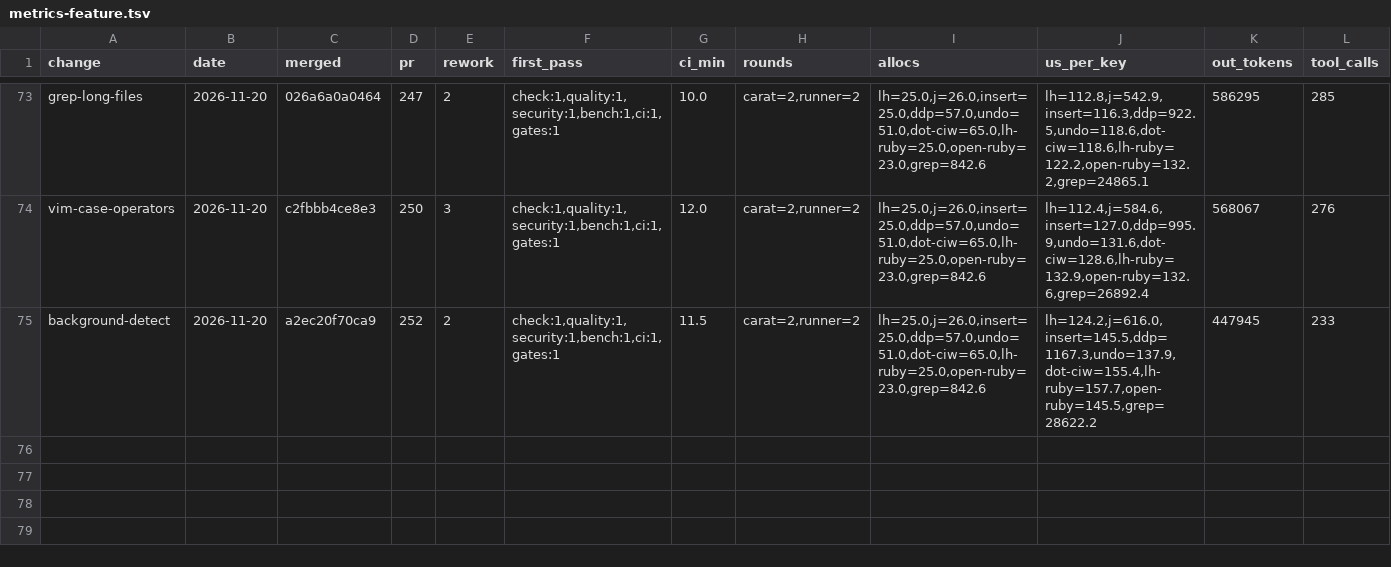
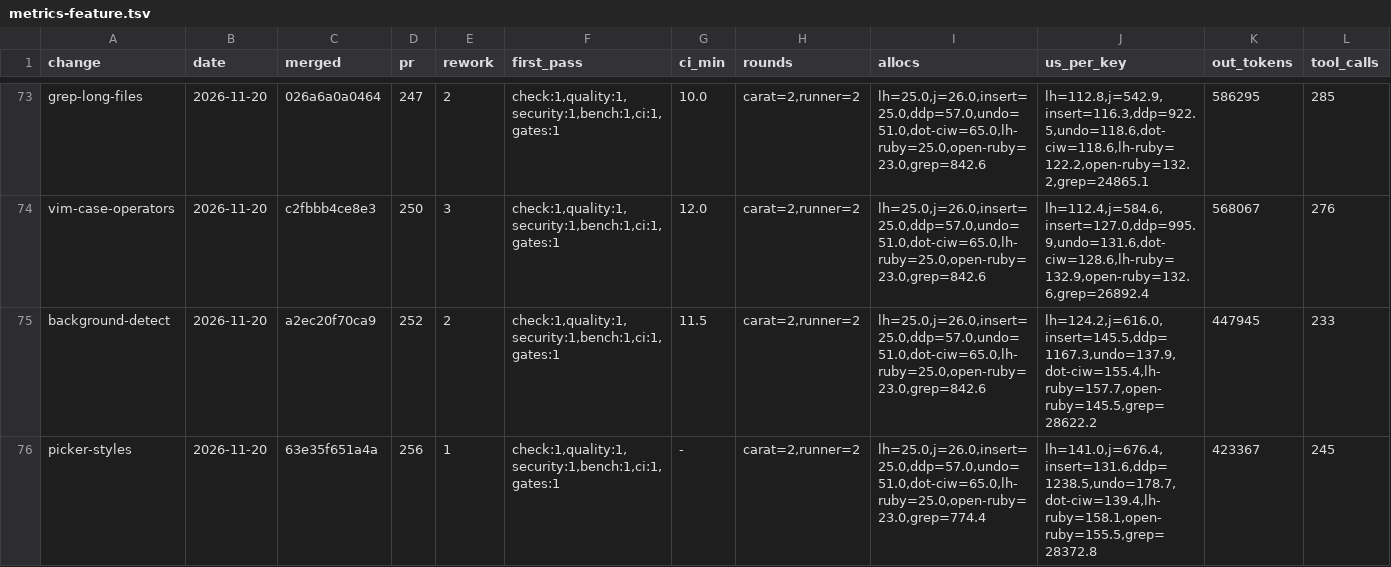
Before and after one commit to oraul/carat, a TSV file: docs/metrics-feature.tsv, drawn as a sheet; only a part is shown, gaps mark what is left out; rows hold the shown columns only; the diff names each change by its address in the sheet, - before the commit and + after, or states it on an @@ line.

```diff
--- a/docs/metrics-feature.tsv
+++ b/docs/metrics-feature.tsv
+row 76: picker-styles | 2026-11-20 | 63e35f651a4a | 256 | 1 | check:1,quality:1,security:1,bench:1,ci:1,gates:1 | - | carat=2,runner=2 | lh=25.0,j=26.0,insert=25.0,ddp=57.0,undo=51.0,dot-ciw=65.0,lh-ruby=25.0,open-ruby=23.0,grep=774.4 | lh=141.0,j=676.4,insert=131.6,ddp=1238.5,undo=178.7,dot-ciw=139.4,lh-ruby=158.1,open-ruby=155.5,grep=28372.8 | 423367 | 245
```
Also changed, not shown: 2 other files.
